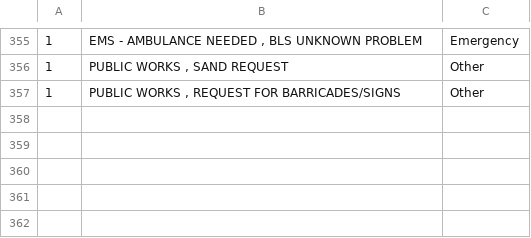
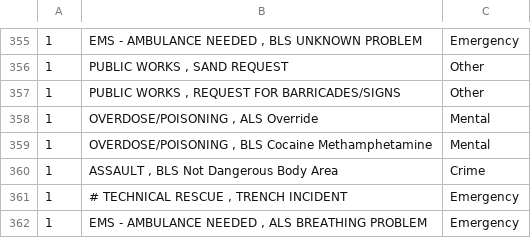
Before and after one commit to npjrva/rva-active-calls, a CSV file: call-types.csv, drawn as a sheet; only a part is shown, gaps mark what is left out.

Commit message:
More call types

```diff
--- a/call-types.csv
+++ b/call-types.csv
@@ -357 +357,6 @@
 1,"PUBLIC WORKS , REQUEST FOR BARRICADES/SIGNS",Other
+1,"OVERDOSE/POISONING , ALS Override",Mental
+1,"OVERDOSE/POISONING , BLS Cocaine Methamphetamine",Mental
+1,"ASSAULT , BLS Not Dangerous Body Area",Crime
+1,"# TECHNICAL RESCUE , TRENCH INCIDENT",Emergency
+1,"EMS - AMBULANCE NEEDED , ALS BREATHING PROBLEM",Emergency
```
